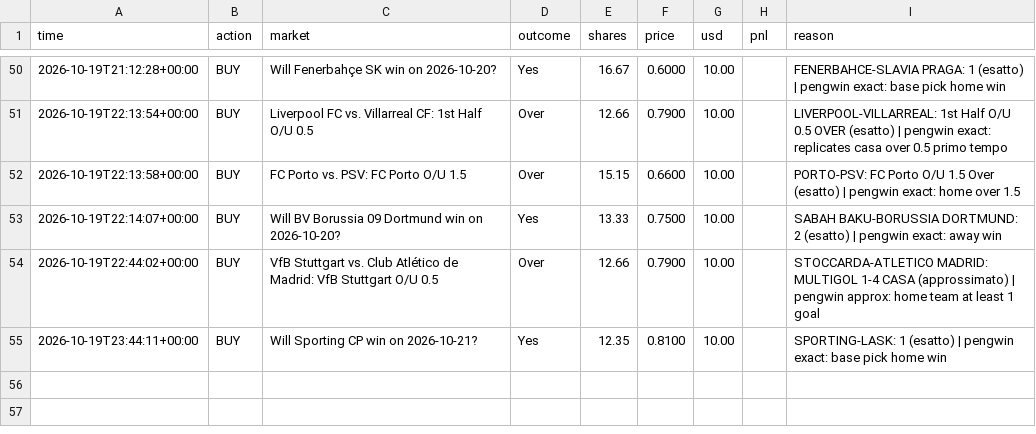
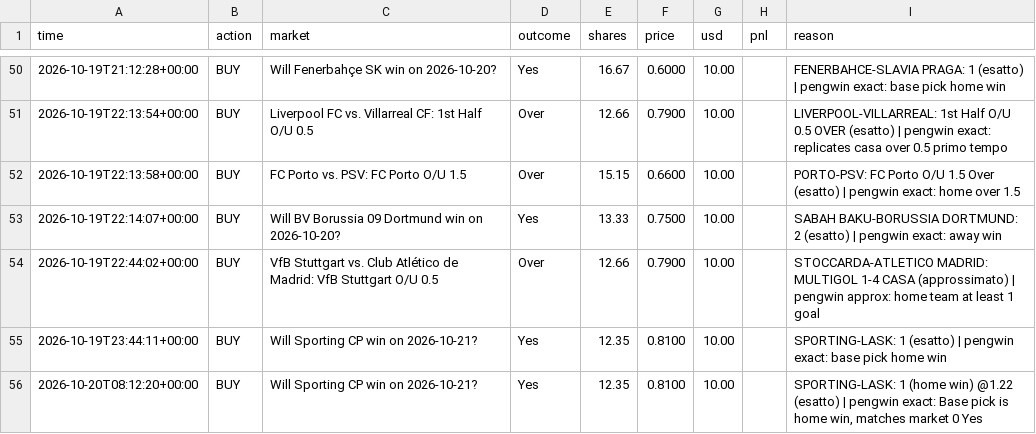
Before and after one commit to MoldyAxis395/polymarket-news-bot, a CSV file: data/pengwin/trades.csv, drawn as a sheet; only a part is shown, gaps mark what is left out.

```diff
--- a/data/pengwin/trades.csv
+++ b/data/pengwin/trades.csv
@@ -55 +55,2 @@ time,action,market,outcome,shares,price,usd,pnl,reason
 2026-10-19T23:44:11+00:00,BUY,Will Sporting CP win on 2026-10-21?,Yes,12.35,0.8100,10.00,,SPORTING-LASK: 1 (esatto) | pengwin exact: base pick home win
+2026-10-20T08:12:20+00:00,BUY,Will Sporting CP win on 2026-10-21?,Yes,12.35,0.8100,10.00,,"SPORTING-LASK: 1 (home win) @1.22 (esatto) | pengwin exact: Base pick is home win, matches market 0 Yes"
```
Also changed, not shown: 8 other files.
